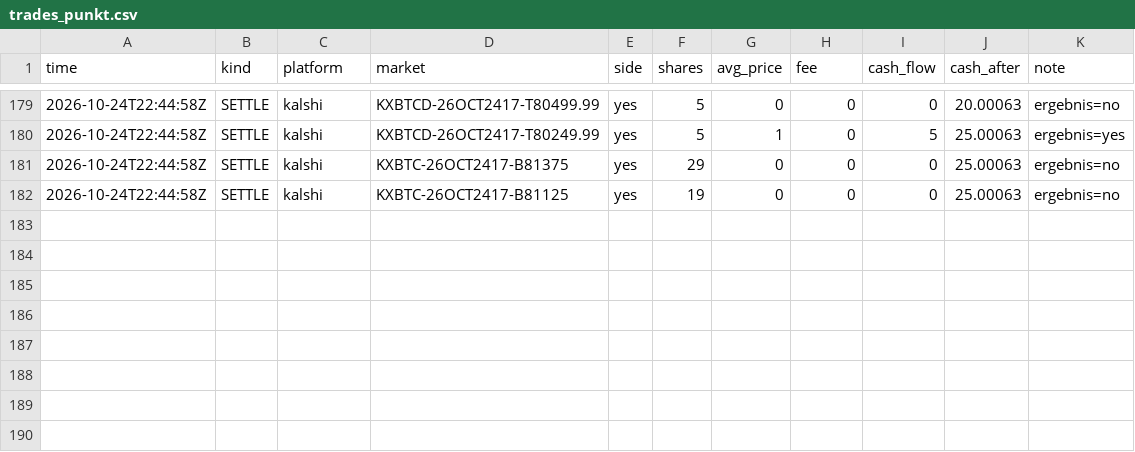
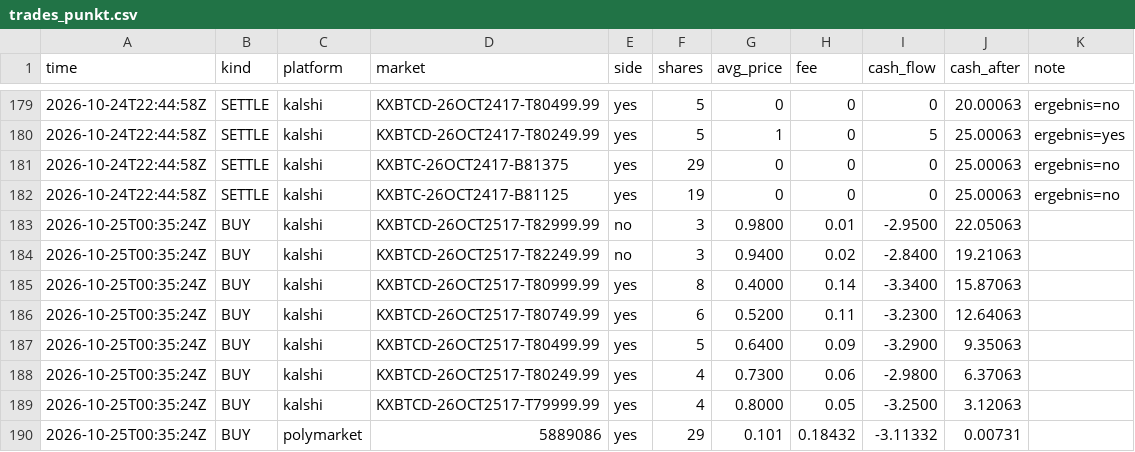
Before and after one commit to rouvenwieland/wahrscheinlichkeits-scanner-public, a CSV file: data/trades_punkt.csv, drawn as a sheet; only a part is shown, gaps mark what is left out.

```diff
--- a/data/trades_punkt.csv
+++ b/data/trades_punkt.csv
@@ -182 +182,9 @@ time,kind,platform,market,side,shares,avg_price,fee,cash_flow,cash_after,note
 2026-10-24T22:44:58Z,SETTLE,kalshi,KXBTC-26OCT2417-B81125,yes,19,0,0,0,25.00063,ergebnis=no
+2026-10-25T00:35:24Z,BUY,kalshi,KXBTCD-26OCT2517-T82999.99,no,3,0.9800,0.01,-2.9500,22.05063,
+2026-10-25T00:35:24Z,BUY,kalshi,KXBTCD-26OCT2517-T82249.99,no,3,0.9400,0.02,-2.8400,19.21063,
+2026-10-25T00:35:24Z,BUY,kalshi,KXBTCD-26OCT2517-T80999.99,yes,8,0.4000,0.14,-3.3400,15.87063,
+2026-10-25T00:35:24Z,BUY,kalshi,KXBTCD-26OCT2517-T80749.99,yes,6,0.5200,0.11,-3.2300,12.64063,
+2026-10-25T00:35:24Z,BUY,kalshi,KXBTCD-26OCT2517-T80499.99,yes,5,0.6400,0.09,-3.2900,9.35063,
+2026-10-25T00:35:24Z,BUY,kalshi,KXBTCD-26OCT2517-T80249.99,yes,4,0.7300,0.06,-2.9800,6.37063,
+2026-10-25T00:35:24Z,BUY,kalshi,KXBTCD-26OCT2517-T79999.99,yes,4,0.8000,0.05,-3.2500,3.12063,
+2026-10-25T00:35:24Z,BUY,polymarket,5889086,yes,29,0.101,0.18432,-3.11332,0.00731,
```
Also changed, not shown: data/berichte/verlauf.csv, 8 other files.
